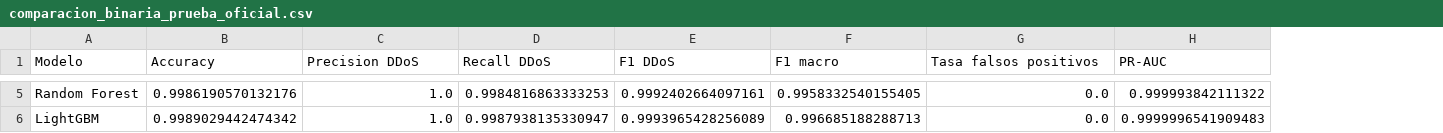
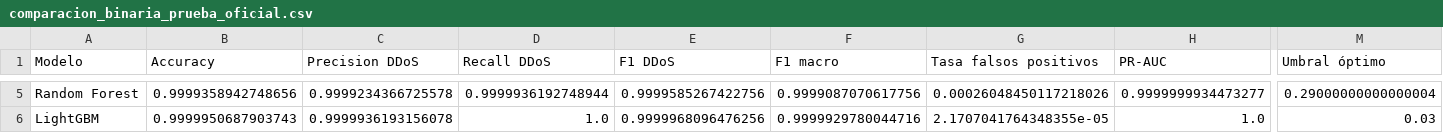
Before and after one commit to bvsh1/Data-Science, a CSV file: deliverables/resultados/comparacion_binaria_prueba_oficial.csv, drawn as a sheet; only a part is shown, gaps mark what is left out; the diff covers the shown part only; the diff names each change by its address in the sheet, - before the commit and + after, or states it on an @@ line.

```diff
--- a/deliverables/resultados/comparacion_binaria_prueba_oficial.csv
+++ b/deliverables/resultados/comparacion_binaria_prueba_oficial.csv
+column M (Umbral óptimo), rows 5-6: 0.29000000000000004 | 0.03
-B5 (Accuracy): 0.9986190570132176
+B5 (Accuracy): 0.9999358942748656
-C5 (Precision DDoS): 1.0
+C5 (Precision DDoS): 0.9999234366725578
-D5 (Recall DDoS): 0.9984816863333253
+D5 (Recall DDoS): 0.9999936192748944
-E5 (F1 DDoS): 0.9992402664097161
+E5 (F1 DDoS): 0.9999585267422756
-F5 (F1 macro): 0.9958332540155405
+F5 (F1 macro): 0.9999087070617756
-G5 (Tasa falsos positivos): 0.0
+G5 (Tasa falsos positivos): 0.00026048450117218026
-H5 (PR-AUC): 0.999993842111322
+H5 (PR-AUC): 0.9999999934473277
-B6 (Accuracy): 0.9989029442474342
+B6 (Accuracy): 0.9999950687903743
-C6 (Precision DDoS): 1.0
+C6 (Precision DDoS): 0.9999936193156078
-D6 (Recall DDoS): 0.9987938135330947
+D6 (Recall DDoS): 1.0
-E6 (F1 DDoS): 0.9993965428256089
+E6 (F1 DDoS): 0.9999968096476256
-F6 (F1 macro): 0.996685188288713
+F6 (F1 macro): 0.9999929780044716
-G6 (Tasa falsos positivos): 0.0
+G6 (Tasa falsos positivos): 2.1707041764348355e-05
-H6 (PR-AUC): 0.9999996541909483
+H6 (PR-AUC): 1.0
```
Also changed, not shown: 1 added row and 47 edited cells elsewhere in this file, deliverables/resultados/comparacion_general_arboles_vs_mlp.csv, deliverables/resultados/comparacion_multiclase_prueba_oficial.csv, 11 other files.
